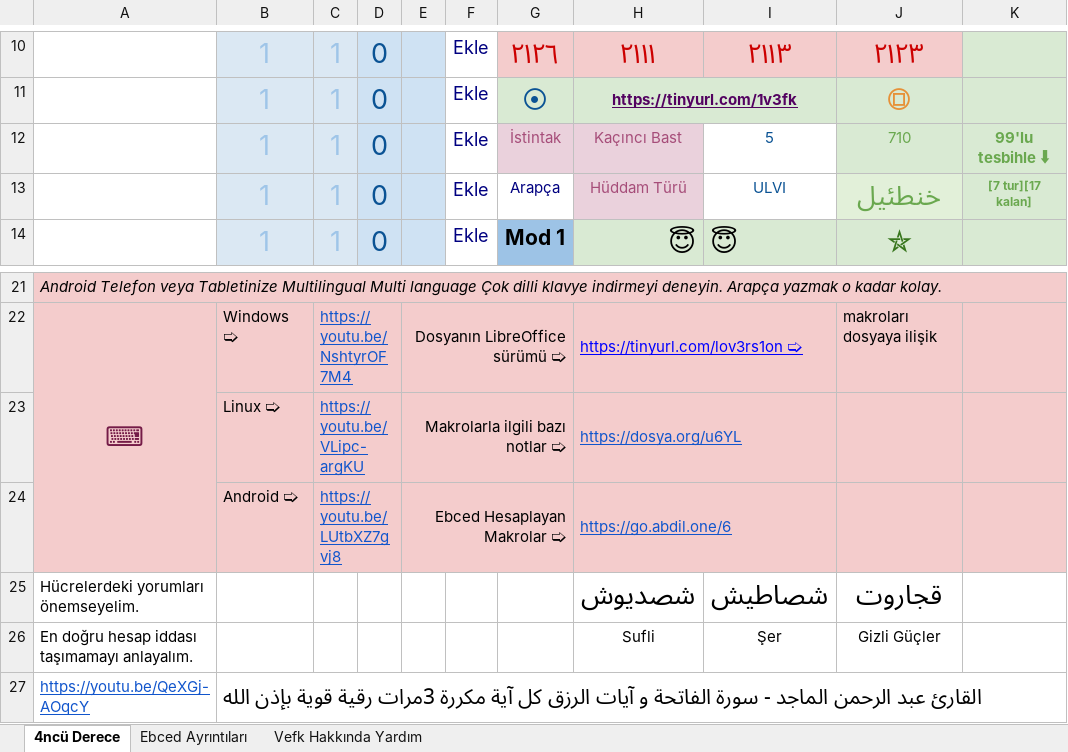
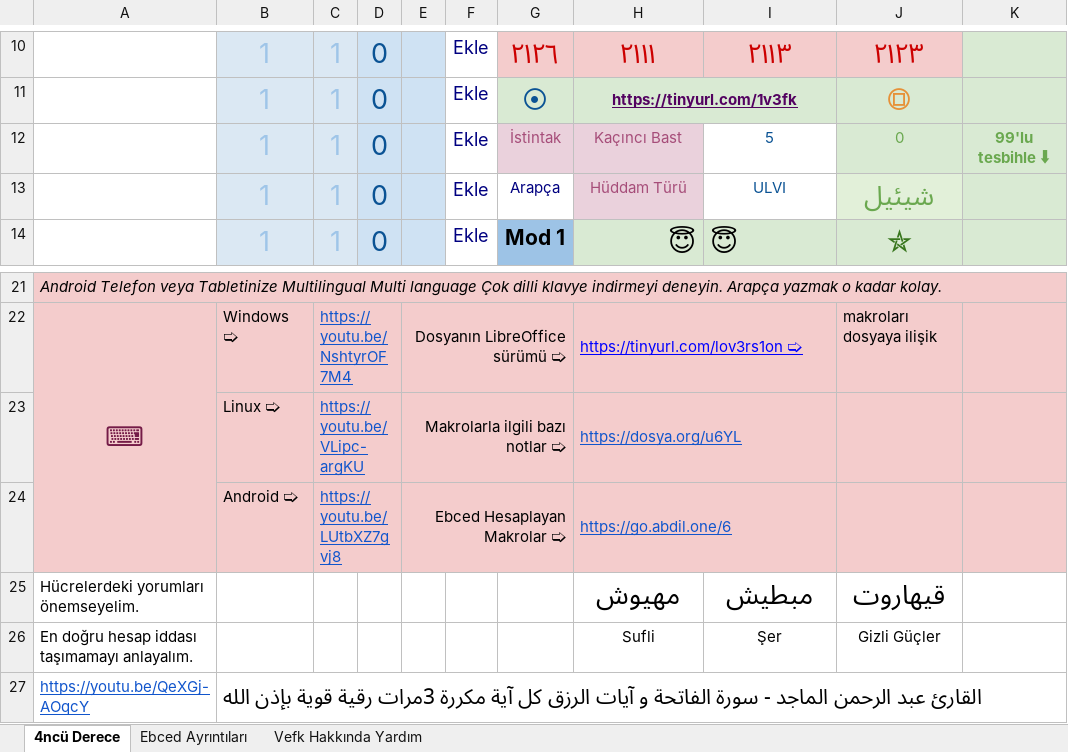
Before and after one commit to metatronslove/abjad, an Excel workbook: Makro Kullanım Örneğidir, Detaylı Vefk Hazırlama Sayfası Değil.xlsm, sheet 4ncü Derece, drawn as a sheet; only a part is shown, gaps mark what is left out; values as stored, in another font and other column widths than the file's, no borders; conditional formats not drawn; the diff names each change by its address in the sheet, - before the commit and + after, or states it on an @@ line.

```diff
--- a/Makro Kullanım Örneğidir, Detaylı Vefk Hazırlama Sayfası Değil.xlsm (sheet 4ncü Derece)
+++ b/Makro Kullanım Örneğidir, Detaylı Vefk Hazırlama Sayfası Değil.xlsm (sheet 4ncü Derece)
-J12: 710
+J12: 0
-J13: خنطئيل
+J13: شيئيل
-K13: [7 tur][17 kalan]
+K13: (empty)
-H25: شصديوش
+H25: مهيوش
-I25: شصاطيش
+I25: مبطيش
-J25: قجاروت
+J25: قيهاروت
```
Also changed, not shown: formulas that keep their value, 2 other files.
